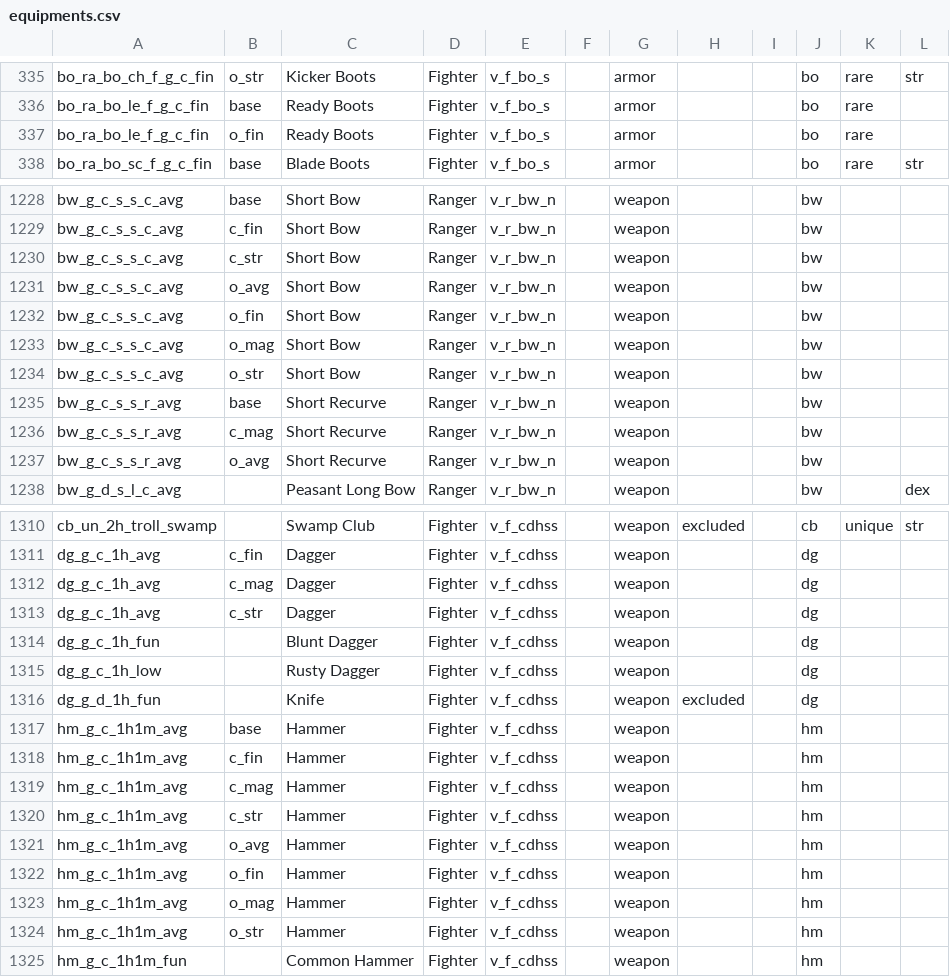
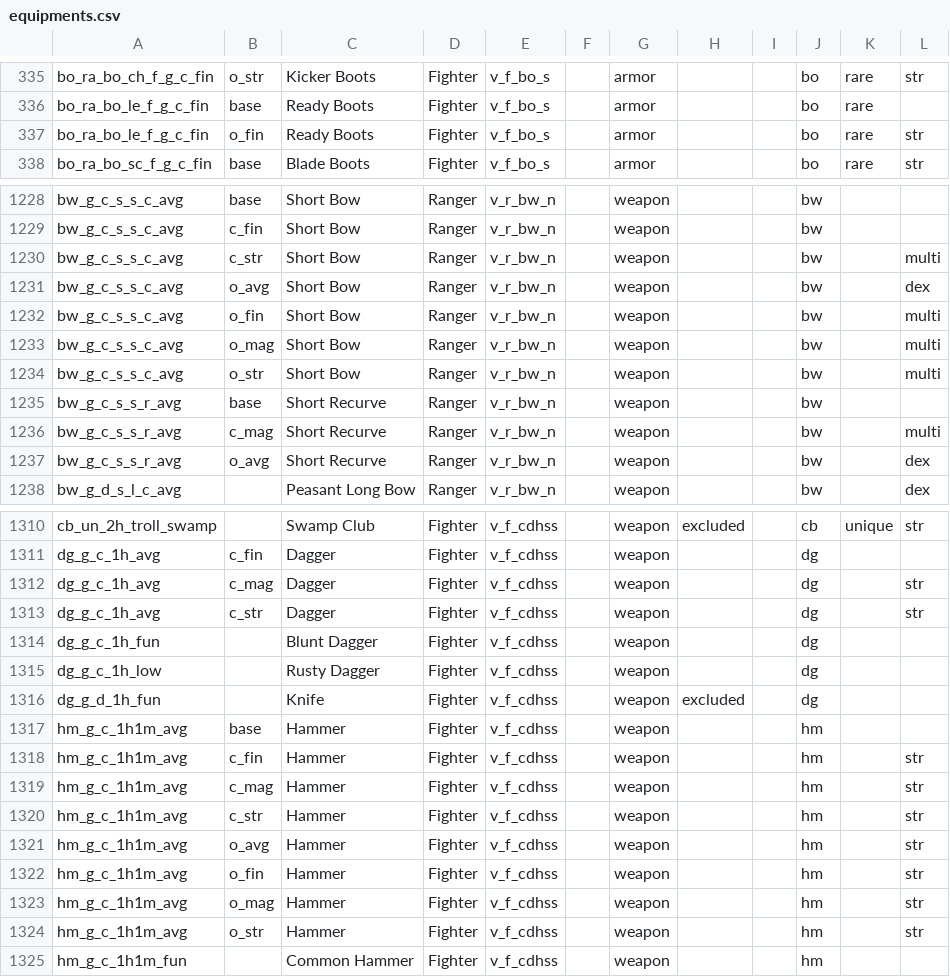
Before and after one commit to foerstj/scontentmart, a CSV file: gaspy/equipments.csv, drawn as a sheet; only a part is shown, gaps mark what is left out; the diff covers the shown part only.

```diff
--- a/gaspy/equipments.csv
+++ b/gaspy/equipments.csv
@@ -336,3 +336,3 @@ bo_ra_bo_ch_f_g_c_fin;o_str;Kicker Boots;Fighter;v_f_bo_s;;armor;;;bo;rare;str
 bo_ra_bo_le_f_g_c_fin;base;Ready Boots;Fighter;v_f_bo_s;;armor;;;bo;rare;
-bo_ra_bo_le_f_g_c_fin;o_fin;Ready Boots;Fighter;v_f_bo_s;;armor;;;bo;rare;
+bo_ra_bo_le_f_g_c_fin;o_fin;Ready Boots;Fighter;v_f_bo_s;;armor;;;bo;rare;str
 bo_ra_bo_sc_f_g_c_fin;base;Blade Boots;Fighter;v_f_bo_s;;armor;;;bo;rare;str
@@ -1229,10 +1229,10 @@ bw_g_c_s_s_c_avg;base;Short Bow;Ranger;v_r_bw_n;;weapon;;;bw;;
 bw_g_c_s_s_c_avg;c_fin;Short Bow;Ranger;v_r_bw_n;;weapon;;;bw;;
-bw_g_c_s_s_c_avg;c_str;Short Bow;Ranger;v_r_bw_n;;weapon;;;bw;;
-bw_g_c_s_s_c_avg;o_avg;Short Bow;Ranger;v_r_bw_n;;weapon;;;bw;;
-bw_g_c_s_s_c_avg;o_fin;Short Bow;Ranger;v_r_bw_n;;weapon;;;bw;;
-bw_g_c_s_s_c_avg;o_mag;Short Bow;Ranger;v_r_bw_n;;weapon;;;bw;;
-bw_g_c_s_s_c_avg;o_str;Short Bow;Ranger;v_r_bw_n;;weapon;;;bw;;
+bw_g_c_s_s_c_avg;c_str;Short Bow;Ranger;v_r_bw_n;;weapon;;;bw;;multi
+bw_g_c_s_s_c_avg;o_avg;Short Bow;Ranger;v_r_bw_n;;weapon;;;bw;;dex
+bw_g_c_s_s_c_avg;o_fin;Short Bow;Ranger;v_r_bw_n;;weapon;;;bw;;multi
+bw_g_c_s_s_c_avg;o_mag;Short Bow;Ranger;v_r_bw_n;;weapon;;;bw;;multi
+bw_g_c_s_s_c_avg;o_str;Short Bow;Ranger;v_r_bw_n;;weapon;;;bw;;multi
 bw_g_c_s_s_r_avg;base;Short Recurve;Ranger;v_r_bw_n;;weapon;;;bw;;
-bw_g_c_s_s_r_avg;c_mag;Short Recurve;Ranger;v_r_bw_n;;weapon;;;bw;;
-bw_g_c_s_s_r_avg;o_avg;Short Recurve;Ranger;v_r_bw_n;;weapon;;;bw;;
+bw_g_c_s_s_r_avg;c_mag;Short Recurve;Ranger;v_r_bw_n;;weapon;;;bw;;multi
+bw_g_c_s_s_r_avg;o_avg;Short Recurve;Ranger;v_r_bw_n;;weapon;;;bw;;dex
 bw_g_d_s_l_c_avg;;Peasant Long Bow;Ranger;v_r_bw_n;;weapon;;;bw;;dex
@@ -1311,4 +1311,4 @@ cb_un_2h_troll_swamp;;Swamp Club;Fighter;v_f_cdhss;;weapon;excluded;;cb;unique;s
 dg_g_c_1h_avg;c_fin;Dagger;Fighter;v_f_cdhss;;weapon;;;dg;;
-dg_g_c_1h_avg;c_mag;Dagger;Fighter;v_f_cdhss;;weapon;;;dg;;
-dg_g_c_1h_avg;c_str;Dagger;Fighter;v_f_cdhss;;weapon;;;dg;;
+dg_g_c_1h_avg;c_mag;Dagger;Fighter;v_f_cdhss;;weapon;;;dg;;str
+dg_g_c_1h_avg;c_str;Dagger;Fighter;v_f_cdhss;;weapon;;;dg;;str
 dg_g_c_1h_fun;;Blunt Dagger;Fighter;v_f_cdhss;;weapon;;;dg;;
@@ -1317,9 +1317,9 @@ dg_g_d_1h_fun;;Knife;Fighter;v_f_cdhss;;weapon;excluded;;dg;;
 hm_g_c_1h1m_avg;base;Hammer;Fighter;v_f_cdhss;;weapon;;;hm;;
-hm_g_c_1h1m_avg;c_fin;Hammer;Fighter;v_f_cdhss;;weapon;;;hm;;
-hm_g_c_1h1m_avg;c_mag;Hammer;Fighter;v_f_cdhss;;weapon;;;hm;;
-hm_g_c_1h1m_avg;c_str;Hammer;Fighter;v_f_cdhss;;weapon;;;hm;;
-hm_g_c_1h1m_avg;o_avg;Hammer;Fighter;v_f_cdhss;;weapon;;;hm;;
-hm_g_c_1h1m_avg;o_fin;Hammer;Fighter;v_f_cdhss;;weapon;;;hm;;
-hm_g_c_1h1m_avg;o_mag;Hammer;Fighter;v_f_cdhss;;weapon;;;hm;;
-hm_g_c_1h1m_avg;o_str;Hammer;Fighter;v_f_cdhss;;weapon;;;hm;;
+hm_g_c_1h1m_avg;c_fin;Hammer;Fighter;v_f_cdhss;;weapon;;;hm;;str
+hm_g_c_1h1m_avg;c_mag;Hammer;Fighter;v_f_cdhss;;weapon;;;hm;;str
+hm_g_c_1h1m_avg;c_str;Hammer;Fighter;v_f_cdhss;;weapon;;;hm;;str
+hm_g_c_1h1m_avg;o_avg;Hammer;Fighter;v_f_cdhss;;weapon;;;hm;;str
+hm_g_c_1h1m_avg;o_fin;Hammer;Fighter;v_f_cdhss;;weapon;;;hm;;str
+hm_g_c_1h1m_avg;o_mag;Hammer;Fighter;v_f_cdhss;;weapon;;;hm;;str
+hm_g_c_1h1m_avg;o_str;Hammer;Fighter;v_f_cdhss;;weapon;;;hm;;str
 hm_g_c_1h1m_fun;;Common Hammer;Fighter;v_f_cdhss;;weapon;;;hm;;
```
Also changed, not shown: 55 edited cells elsewhere in this file.
